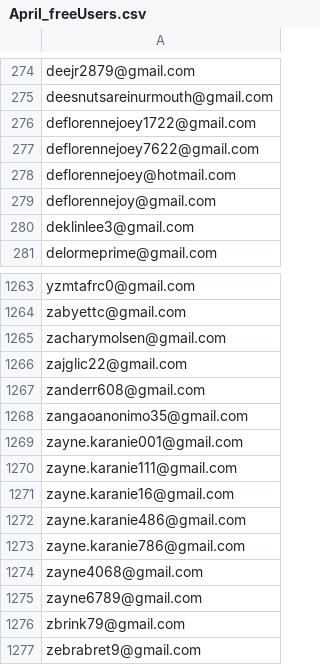
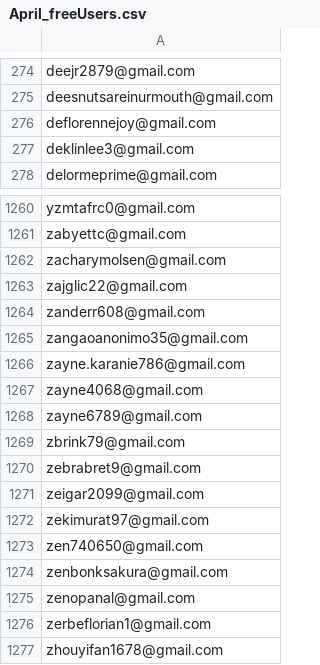
Before and after one commit to lerboi/Auto-Email-Campaign, a CSV file: email/April_freeUsers.csv (was emails/April_freeUsers.csv), drawn as a sheet; only a part is shown, gaps mark what is left out; the shorter side is filled out with more unchanged rows; the diff names each change by its address in the sheet, - before the commit and + after, or states it on an @@ line.

```diff
--- a/emails/April_freeUsers.csv
+++ b/email/April_freeUsers.csv
-row 276: deflorennejoey1722@gmail.com
-row 277: deflorennejoey7622@gmail.com
-row 278: deflorennejoey@hotmail.com
-row 1269: zayne.karanie001@gmail.com
-row 1270: zayne.karanie111@gmail.com
-row 1271: zayne.karanie16@gmail.com
-row 1272: zayne.karanie486@gmail.com
```
Also changed, not shown: email/July_freeUsers.csv, email/June_freeUsers.csv, 2 other files.
